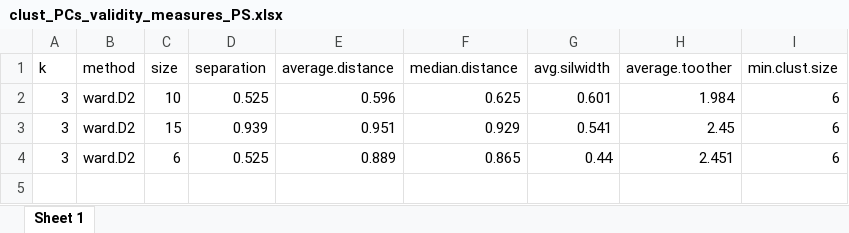
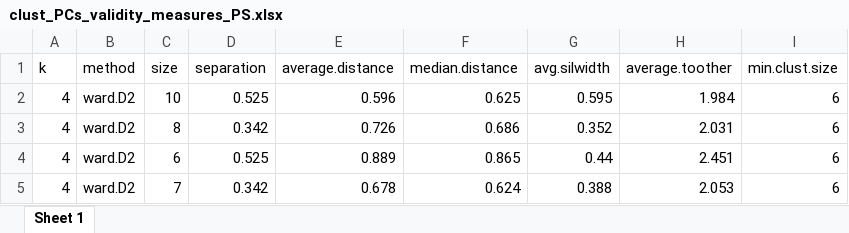
Before and after one commit to Lola-san/Agazella.modelling.Ker, an Excel workbook: output/sites/clust_PCs_validity_measures_PS.xlsx, sheet Sheet 1, drawn as a sheet; values as stored, in another font and other column widths than the file's, no borders; removed rows and columns are numbered as before the commit, all else as after; the diff names each change by its address in the sheet, - before the commit and + after, or states it on an @@ line.

```diff
--- a/output/sites/clust_PCs_validity_measures_PS.xlsx (sheet Sheet 1)
+++ b/output/sites/clust_PCs_validity_measures_PS.xlsx (sheet Sheet 1)
-A2 (k): 3
+A2 (k): 4
-G2 (avg.silwidth): 0.601
+G2 (avg.silwidth): 0.595
-row 3: 3 | ward.D2 | 15 | 0.939 | 0.951 | 0.929 | 0.541 | 2.45 | 6
+row 3: 4 | ward.D2 | 8 | 0.342 | 0.726 | 0.686 | 0.352 | 2.031 | 6
-A4 (k): 3
+A4 (k): 4
+row 5: 4 | ward.D2 | 7 | 0.342 | 0.678 | 0.624 | 0.388 | 2.053 | 6
```
Also changed, not shown: output/sites/clust_PCs_validity_measures_CN.xlsx, output/sites/clust_percent_sites.xlsx, 41 other files.
